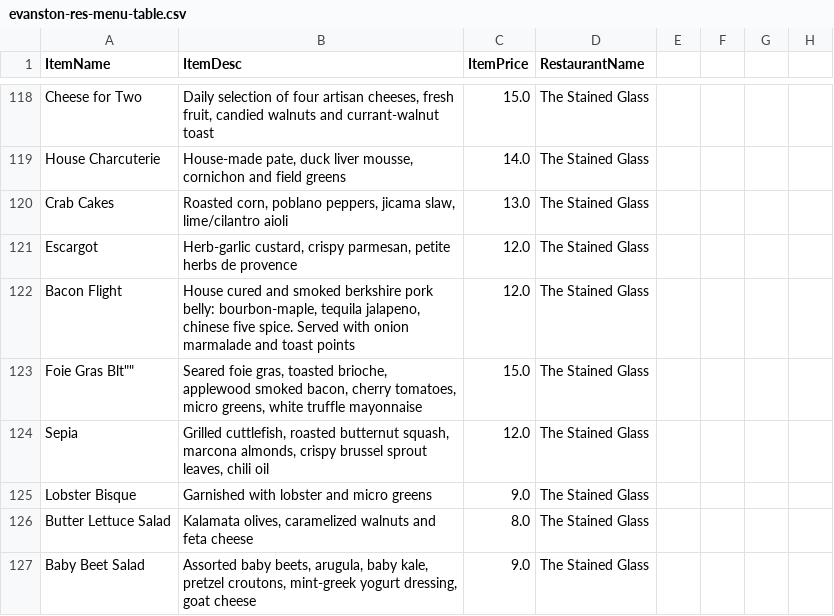
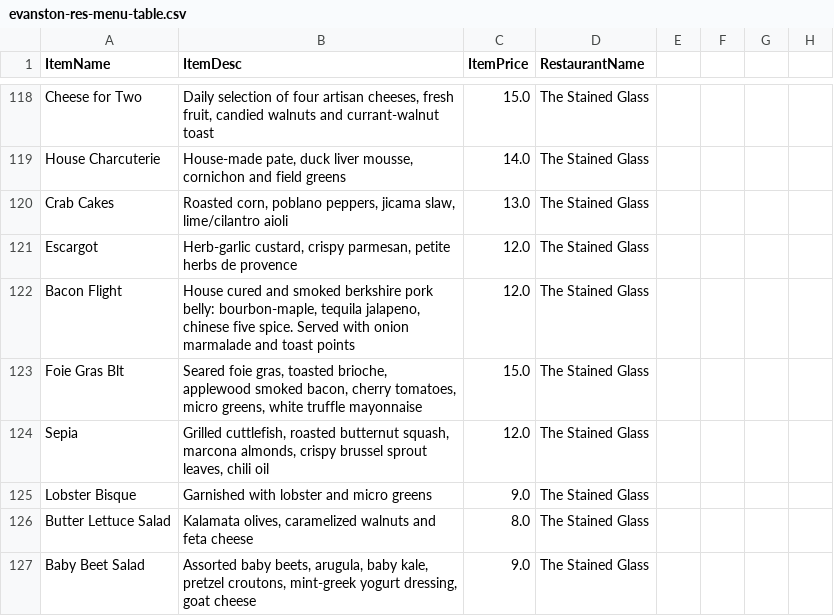
Before and after one commit to jameswhang/HungryWildcats, a CSV file: evanston-res-menu-table.csv, drawn as a sheet; only a part is shown, gaps mark what is left out; the diff covers the shown part only.

```diff
--- a/evanston-res-menu-table.csv
+++ b/evanston-res-menu-table.csv
@@ -122,3 +122,3 @@ ItemName,ItemDesc,ItemPrice,RestaurantName
 "Bacon Flight","House cured and smoked berkshire pork belly: bourbon-maple, tequila jalapeno, chinese five spice. Served with onion marmalade and toast points",12.0,"The Stained Glass"
-"Foie Gras "Blt"","Seared foie gras, toasted brioche, applewood smoked bacon, cherry tomatoes, micro greens, white truffle mayonnaise",15.0,"The Stained Glass"
+"Foie Gras Blt","Seared foie gras, toasted brioche, applewood smoked bacon, cherry tomatoes, micro greens, white truffle mayonnaise",15.0,"The Stained Glass"
 "Sepia","Grilled cuttlefish, roasted butternut squash, marcona almonds, crispy brussel sprout leaves, chili oil",12.0,"The Stained Glass"
```
Also changed, not shown: 8 added rows, 8 removed rows and 65 edited cells elsewhere in this file.
